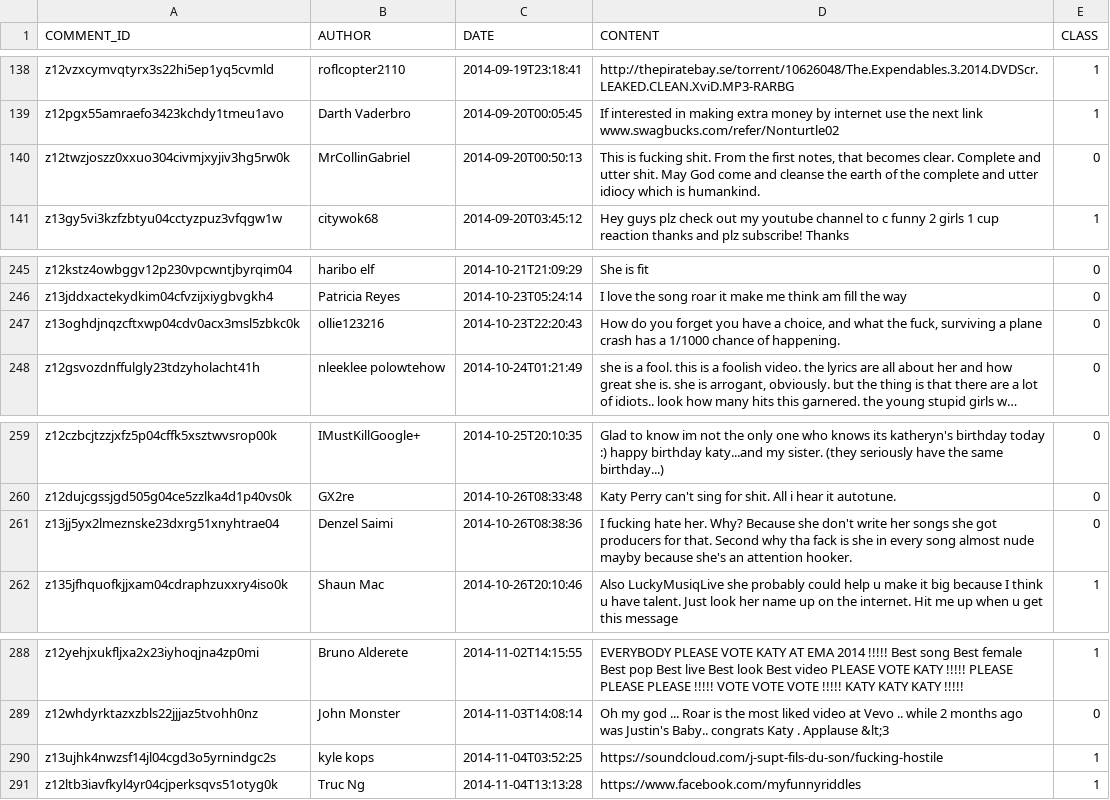
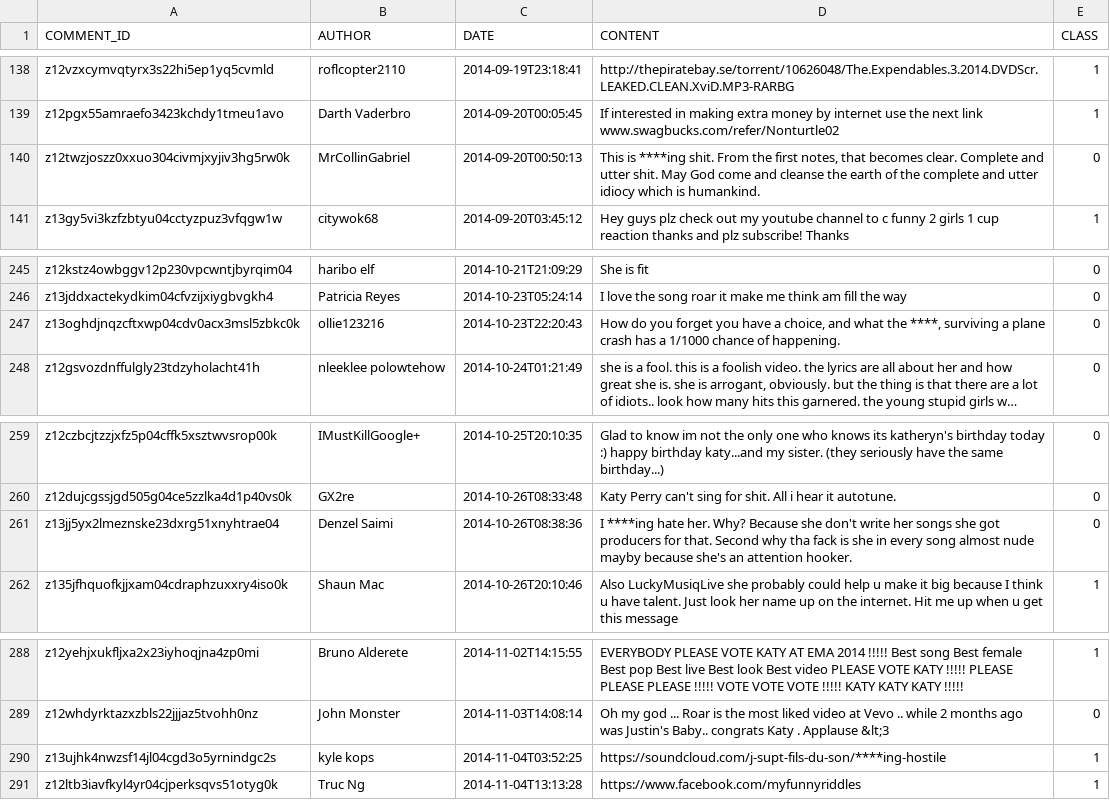
Before and after one commit to ezmldev/mlops-course, a CSV file: train_model/data/Youtube02-KatyPerry.csv, drawn as a sheet; only a part is shown, gaps mark what is left out; long unchanged cells end in …; the diff names each change by its address in the sheet, - before the commit and + after, or states it on an @@ line.

```diff
--- a/train_model/data/Youtube02-KatyPerry.csv
+++ b/train_model/data/Youtube02-KatyPerry.csv
-D140 (CONTENT): This is fucking shit. From…
+D140 (CONTENT): This is ****ing shit. From…
-D247 (CONTENT): …what the fuck, surviving a…
+D247 (CONTENT): …what the ****, surviving a…
-D261 (CONTENT): I fucking hate her.…
+D261 (CONTENT): I ****ing hate her.…
-D290 (CONTENT): https://soundcloud.com/j-supt-fils-du-son/fucking-hostile
+D290 (CONTENT): https://soundcloud.com/j-supt-fils-du-son/****ing-hostile
```
Also changed, not shown: train_model/data/Youtube01-Psy.csv, train_model/data/Youtube03-LMFAO.csv, 2 other files.
